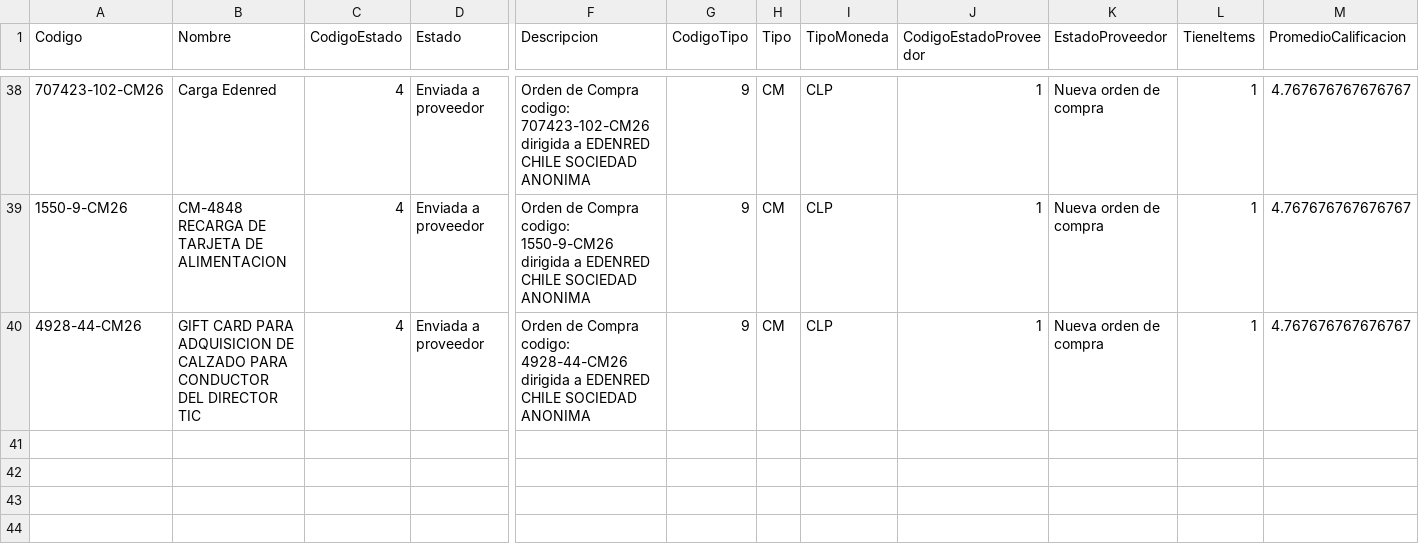
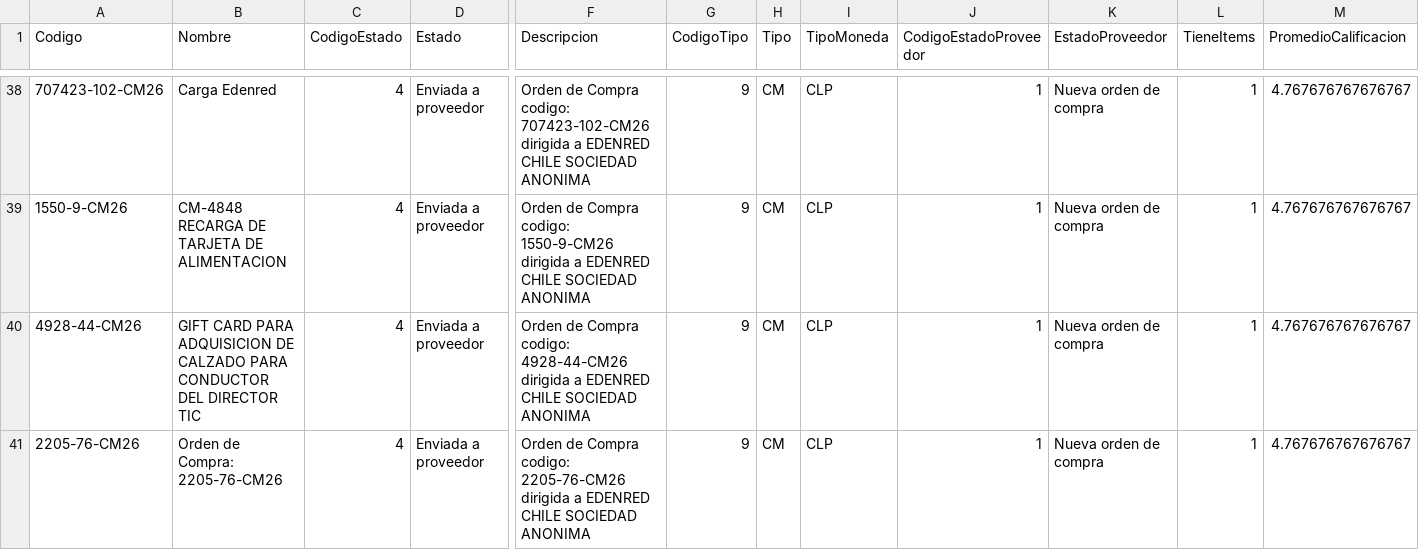
Before and after one commit to hurtadodaniel/mp, a CSV file: data/ordenes_detalle.csv, drawn as a sheet; only a part is shown, gaps mark what is left out; rows hold the shown columns only; the diff names each change by its address in the sheet, - before the commit and + after, or states it on an @@ line.

```diff
--- a/data/ordenes_detalle.csv
+++ b/data/ordenes_detalle.csv
+row 41: 2205-76-CM26 | Orden de Compra: 2205-76-CM26 | 4 | Enviada a proveedor | Orden de Compra codigo: 2205-76-CM26 dirigida a EDENRED CHILE SOCIEDAD ANONIMA | 9 | CM | CLP | 1 | Nueva orden de compra | 1 | 4.767676767676767
```
Also changed, not shown: 2 other files.
